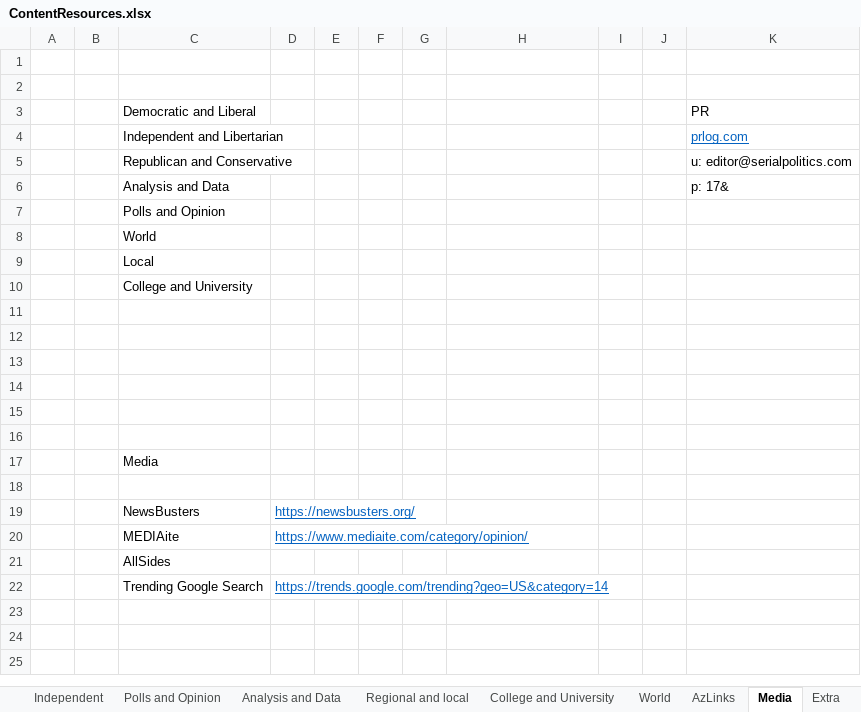
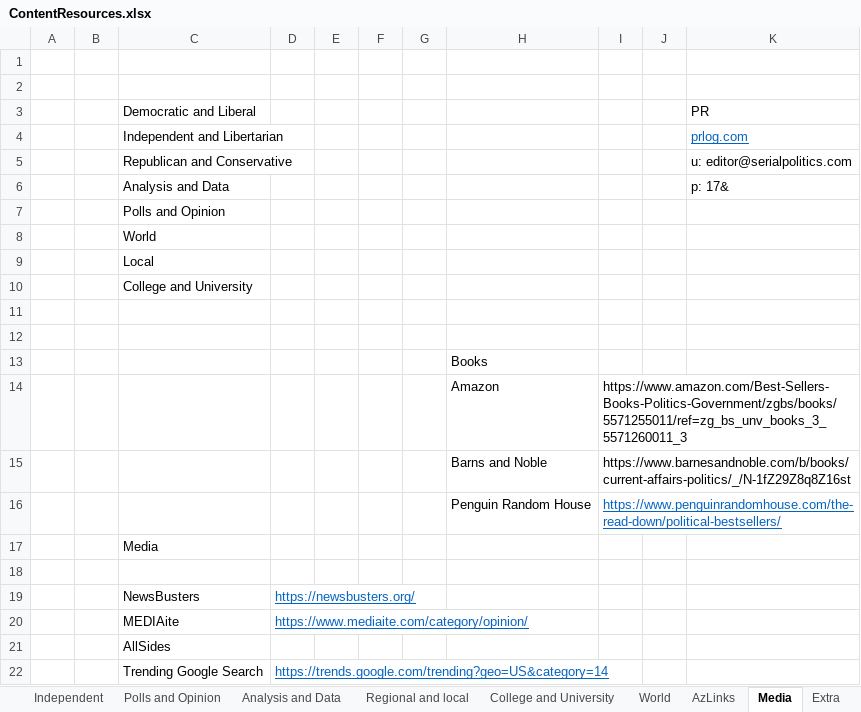
Before and after one commit to brianmcgrathnet/serialpolitics, an Excel workbook: content/ContentResources.xlsx, sheet Media, drawn as a sheet; values as stored, in another font and other column widths than the file's, no borders; the diff names each change by its address in the sheet, - before the commit and + after, or states it on an @@ line.

```diff
--- a/content/ContentResources.xlsx (sheet Media)
+++ b/content/ContentResources.xlsx (sheet Media)
-H13: (empty)
+H13: Books
-row 14: (empty)
+row 14:  |  |  |  |  |  |  | Amazon | https://www.amazon.com/Best-Sellers-Books-Politics-Government/zgbs/books/5571255011/ref=zg_bs_unv_books_3_5571260011_3
-row 15: (empty)
+row 15:  |  |  |  |  |  |  | Barns and Noble | https://www.barnesandnoble.com/b/books/current-affairs-politics/_/N-1fZ29Z8q8Z16st
-row 16: (empty)
+row 16:  |  |  |  |  |  |  | Penguin Random House | https://www.penguinrandomhouse.com/the-read-down/political-bestsellers/
```
Also changed, not shown: sheet Headlines, 2 other files.
